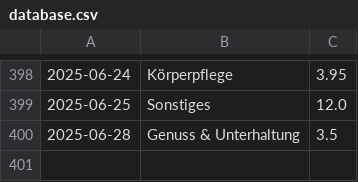
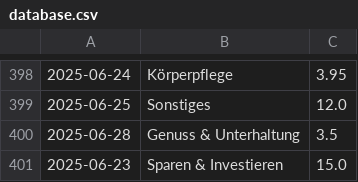
Before and after one commit to home-info/Haushaltsbuch, a CSV file: src/database.csv, drawn as a sheet; only a part is shown, gaps mark what is left out.

Commit message:
Overwrite with new file

```diff
--- a/src/database.csv
+++ b/src/database.csv
@@ -400 +400,2 @@
 2025-06-28,Genuss & Unterhaltung,3.5
+2025-06-23,Sparen & Investieren,15.0
```
